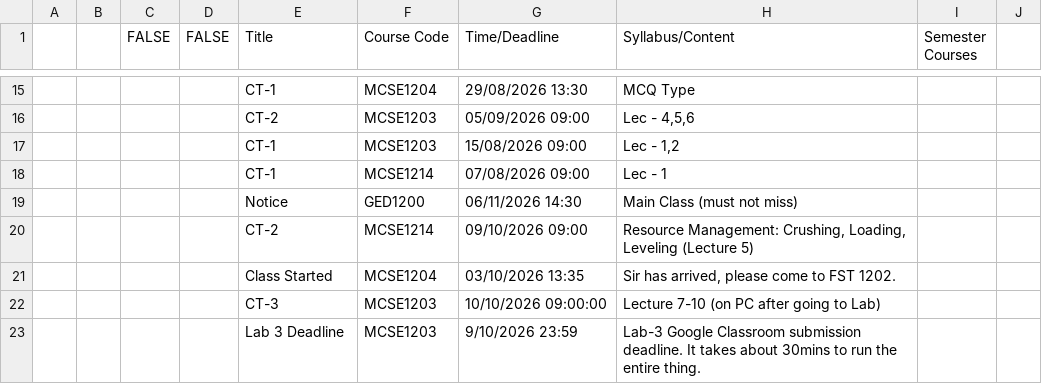
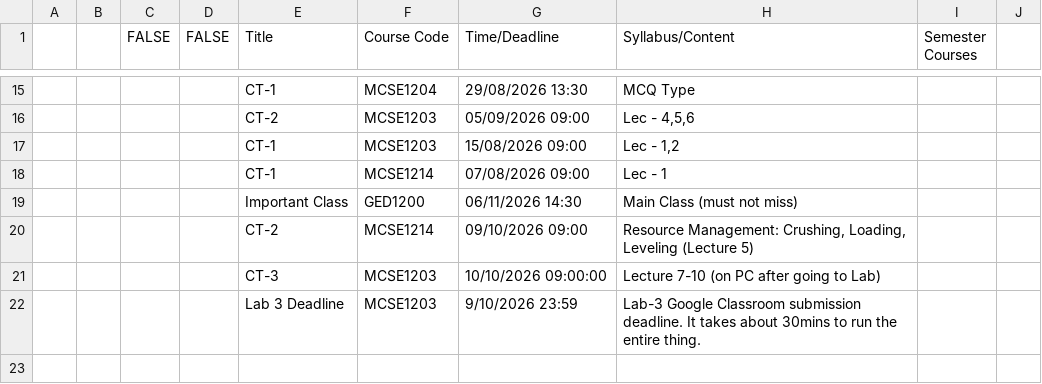
Before and after one commit to rabeyabinteali/MCSE2026, a CSV file: data/schedule.csv, drawn as a sheet; only a part is shown, gaps mark what is left out; the diff names each change by its address in the sheet, - before the commit and + after, or states it on an @@ line.

Commit message:
chore: sync schedule 2026-10-03 11:58 UTC

```diff
--- a/data/schedule.csv
+++ b/data/schedule.csv
-E19 (Title): Notice
+E19 (Title): Important Class
-row 21:  |  |  |  | Class Started | MCSE1204 | 03/10/2026 13:35 | Sir has arrived, please come to FST 1202.
```
